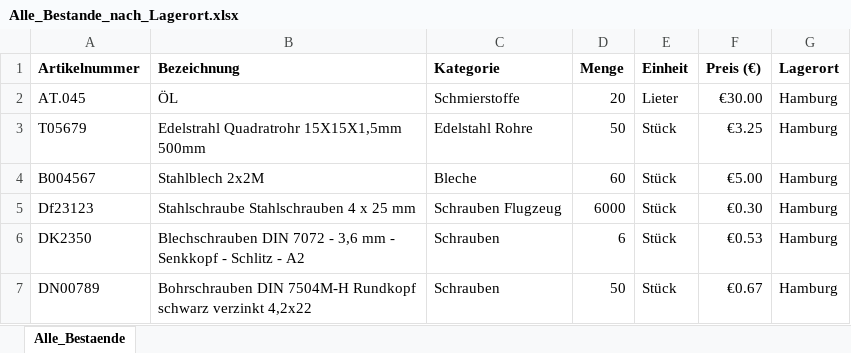
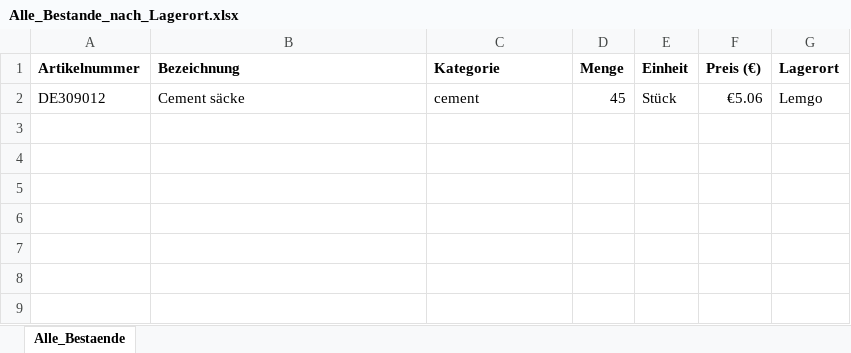
Before and after one commit to Joaopedro-ara/Enterprise-Projekt, an Excel workbook: Mitarbeiter/Alle_Bestande_nach_Lagerort.xlsx, sheet Alle_Bestaende, drawn as a sheet; values as stored, in another font and other column widths than the file's, no borders; removed rows and columns are numbered as before the commit, all else as after; the diff names each change by its address in the sheet, - before the commit and + after, or states it on an @@ line.

```diff
--- a/Mitarbeiter/Alle_Bestande_nach_Lagerort.xlsx (sheet Alle_Bestaende)
+++ b/Mitarbeiter/Alle_Bestande_nach_Lagerort.xlsx (sheet Alle_Bestaende)
-row 2: AT.045 | ÖL | Schmierstoffe | 20 | Lieter | €30.00 | Hamburg
-row 3: T05679 | Edelstrahl Quadratrohr 15X15X1,5mm 500mm | Edelstahl Rohre | 50 | Stück | €3.25 | Hamburg
-row 4: B004567 | Stahlblech 2x2M | Bleche | 60 | Stück | €5.00 | Hamburg
-row 5: Df23123 | Stahlschraube Stahlschrauben 4 x 25 mm | Schrauben Flugzeug | 6000 | Stück | €0.30 | Hamburg
-row 6: DK2350 | Blechschrauben DIN 7072 - 3,6 mm - Senkkopf - Schlitz - A2 | Schrauben | 6 | Stück | €0.53 | Hamburg
-row 7: DN00789 | Bohrschrauben DIN 7504M-H Rundkopf schwarz verzinkt 4,2x22 | Schrauben | 50 | Stück | €0.67 | Hamburg
+row 2: DE309012 | Cement säcke | cement | 45 | Stück | €5.06 | Lemgo
```
Also changed, not shown: 4 other files.
